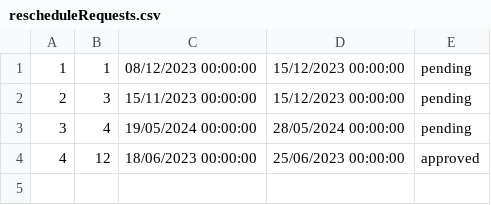
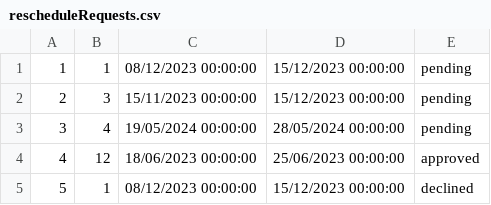
Before and after one commit to urosjevtic/SIMS-project, a CSV file: InitialProject/InitialProject/Resources/Data/rescheduleRequests.csv, drawn as a sheet; the diff names each change by its address in the sheet, - before the commit and + after, or states it on an @@ line.

```diff
--- a/InitialProject/InitialProject/Resources/Data/rescheduleRequests.csv
+++ b/InitialProject/InitialProject/Resources/Data/rescheduleRequests.csv
+row 5: 5 | 1 | 08/12/2023 00:00:00 | 15/12/2023 00:00:00 | declined
```
Also changed, not shown: InitialProject/InitialProject/Resources/Data/accommodation.csv, InitialProject/InitialProject/Resources/Data/accommodationRenovations.csv, 27 other files.
